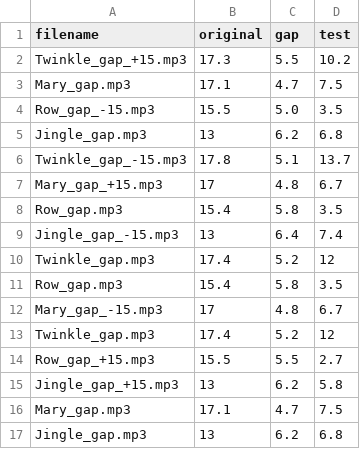
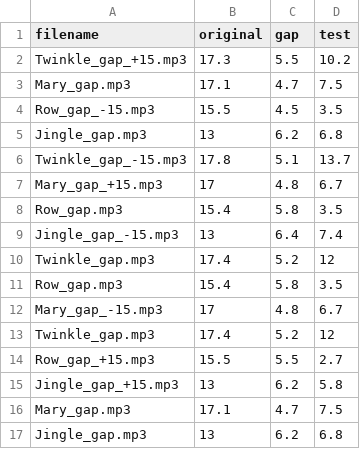
Before and after one commit to tempolab0v0/Melody-Musical-Imagery-Project, a CSV file: tempo_trials.csv, drawn as a sheet.

Commit message:
Fix gap value for Row_gap_-15.mp3
Updated the 'gap' value for 'Row_gap_-15.mp3' from 5.0 to 4.5.

```diff
--- a/tempo_trials.csv
+++ b/tempo_trials.csv
@@ -3,3 +3,3 @@ Twinkle_gap_+15.mp3,17.3,5.5,10.2
 Mary_gap.mp3,17.1,4.7,7.5
-Row_gap_-15.mp3,15.5,5.0,3.5
+Row_gap_-15.mp3,15.5,4.5,3.5
 Jingle_gap.mp3,13,6.2,6.8
```
